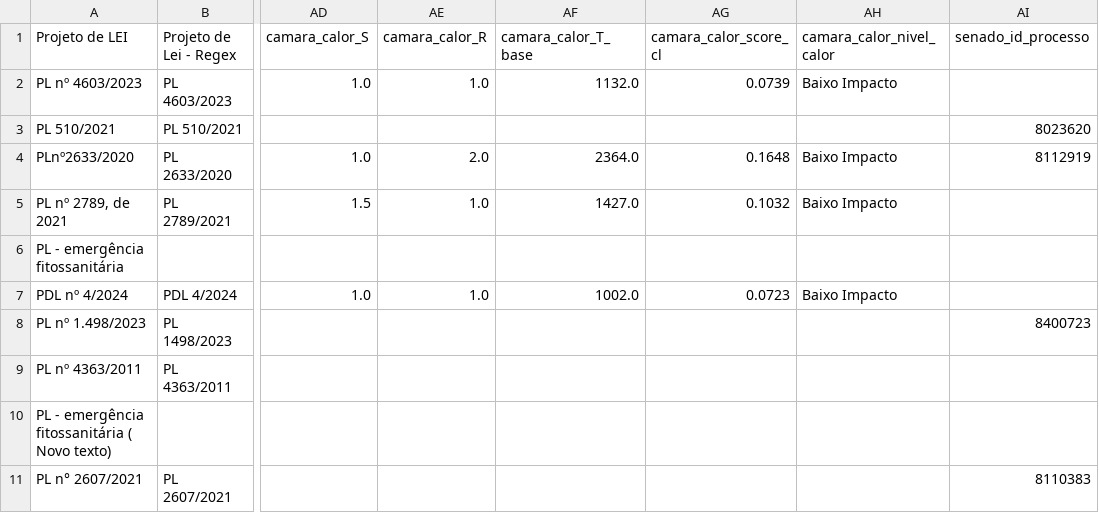
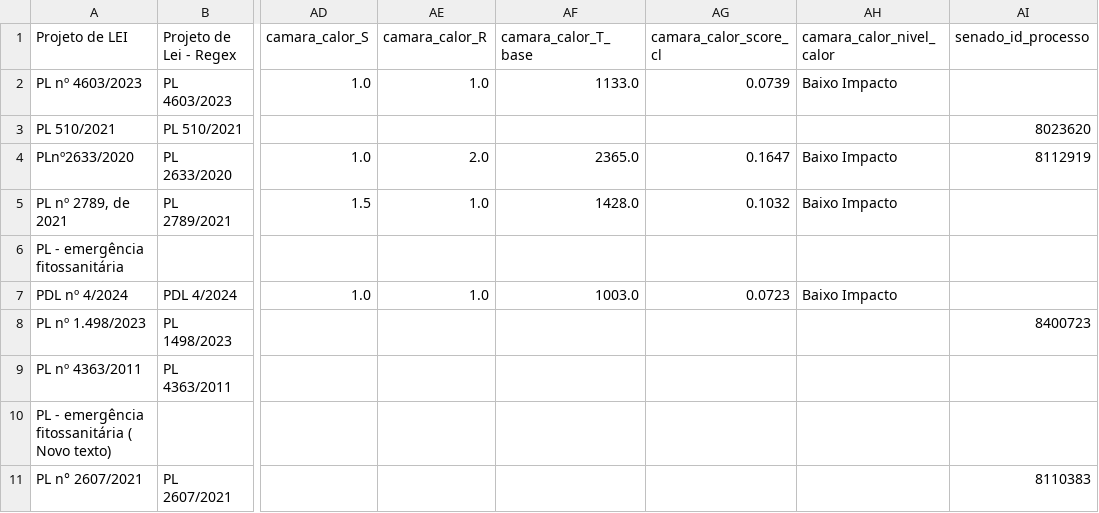
Before and after one commit to lab-dados-seges/monitoramento-parlamentar-delog-v2, a CSV file: data/df_final_bicameral.csv, drawn as a sheet; only a part is shown, gaps mark what is left out; the diff covers the shown part only; the diff names each change by its address in the sheet, - before the commit and + after, or states it on an @@ line.

```diff
--- a/data/df_final_bicameral.csv
+++ b/data/df_final_bicameral.csv
-AF2 (camara_calor_T_base): 1132.0
+AF2 (camara_calor_T_base): 1133.0
-AF4 (camara_calor_T_base): 2364.0
+AF4 (camara_calor_T_base): 2365.0
-AG4 (camara_calor_score_cl): 0.1648
+AG4 (camara_calor_score_cl): 0.1647
-AF5 (camara_calor_T_base): 1427.0
+AF5 (camara_calor_T_base): 1428.0
-AF7 (camara_calor_T_base): 1002.0
+AF7 (camara_calor_T_base): 1003.0
```
Also changed, not shown: 174 edited cells elsewhere in this file.
